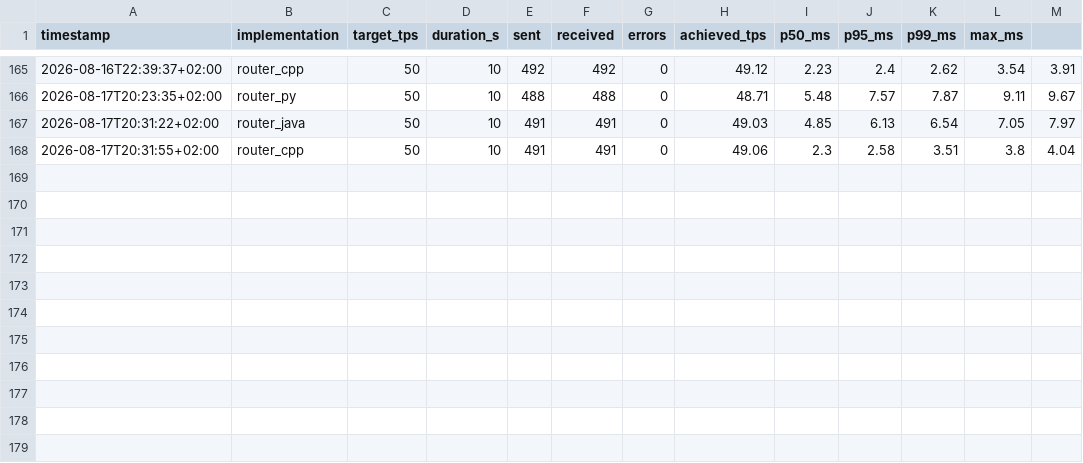
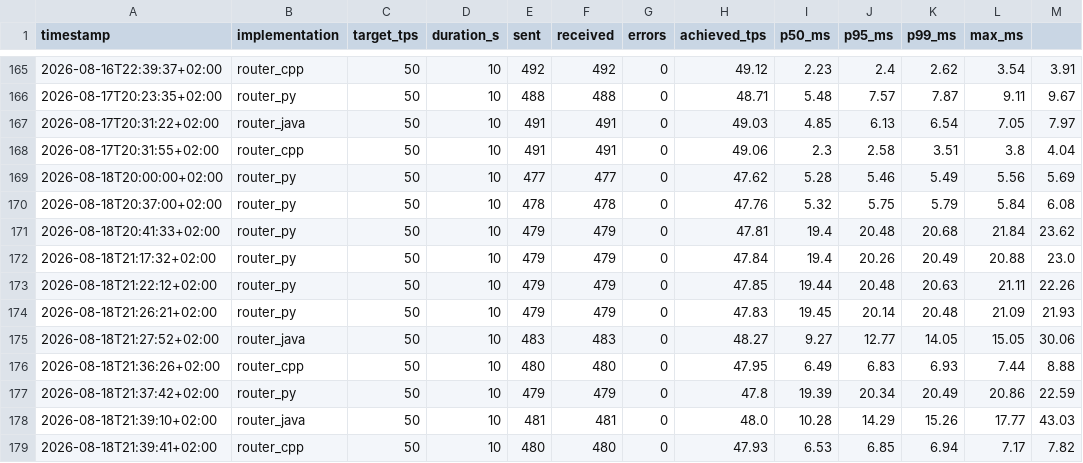
Before and after one commit to pernielsen1/containers, a CSV file: claude_exp/routers/csv_results/stress_results.csv, drawn as a sheet; only a part is shown, gaps mark what is left out; the diff names each change by its address in the sheet, - before the commit and + after, or states it on an @@ line.

```diff
--- a/claude_exp/routers/csv_results/stress_results.csv
+++ b/claude_exp/routers/csv_results/stress_results.csv
+row 169: 2026-08-18T20:00:00+02:00 | router_py | 50 | 10 | 477 | 477 | 0 | 47.62 | 5.28 | 5.46 | 5.49 | 5.56 | 5.69
+row 170: 2026-08-18T20:37:00+02:00 | router_py | 50 | 10 | 478 | 478 | 0 | 47.76 | 5.32 | 5.75 | 5.79 | 5.84 | 6.08
+row 171: 2026-08-18T20:41:33+02:00 | router_py | 50 | 10 | 479 | 479 | 0 | 47.81 | 19.4 | 20.48 | 20.68 | 21.84 | 23.62
+row 172: 2026-08-18T21:17:32+02:00 | router_py | 50 | 10 | 479 | 479 | 0 | 47.84 | 19.4 | 20.26 | 20.49 | 20.88 | 23.0
+row 173: 2026-08-18T21:22:12+02:00 | router_py | 50 | 10 | 479 | 479 | 0 | 47.85 | 19.44 | 20.48 | 20.63 | 21.11 | 22.26
+row 174: 2026-08-18T21:26:21+02:00 | router_py | 50 | 10 | 479 | 479 | 0 | 47.83 | 19.45 | 20.14 | 20.48 | 21.09 | 21.93
+row 175: 2026-08-18T21:27:52+02:00 | router_java | 50 | 10 | 483 | 483 | 0 | 48.27 | 9.27 | 12.77 | 14.05 | 15.05 | 30.06
+row 176: 2026-08-18T21:36:26+02:00 | router_cpp | 50 | 10 | 480 | 480 | 0 | 47.95 | 6.49 | 6.83 | 6.93 | 7.44 | 8.88
+row 177: 2026-08-18T21:37:42+02:00 | router_py | 50 | 10 | 479 | 479 | 0 | 47.8 | 19.39 | 20.34 | 20.49 | 20.86 | 22.59
+row 178: 2026-08-18T21:39:10+02:00 | router_java | 50 | 10 | 481 | 481 | 0 | 48.0 | 10.28 | 14.29 | 15.26 | 17.77 | 43.03
+row 179: 2026-08-18T21:39:41+02:00 | router_cpp | 50 | 10 | 480 | 480 | 0 | 47.93 | 6.53 | 6.85 | 6.94 | 7.17 | 7.82
```
Also changed, not shown: claude_exp/routers/csv_results/latency_buckets.csv, 3 other files.
